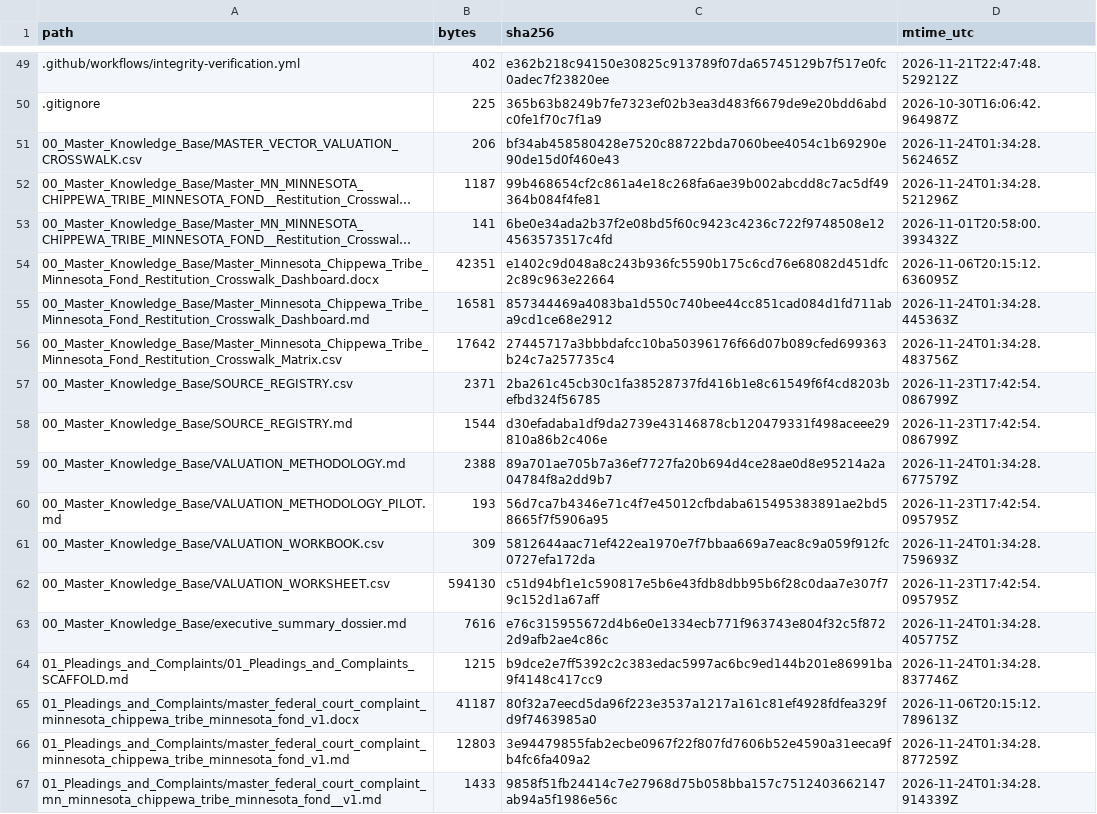
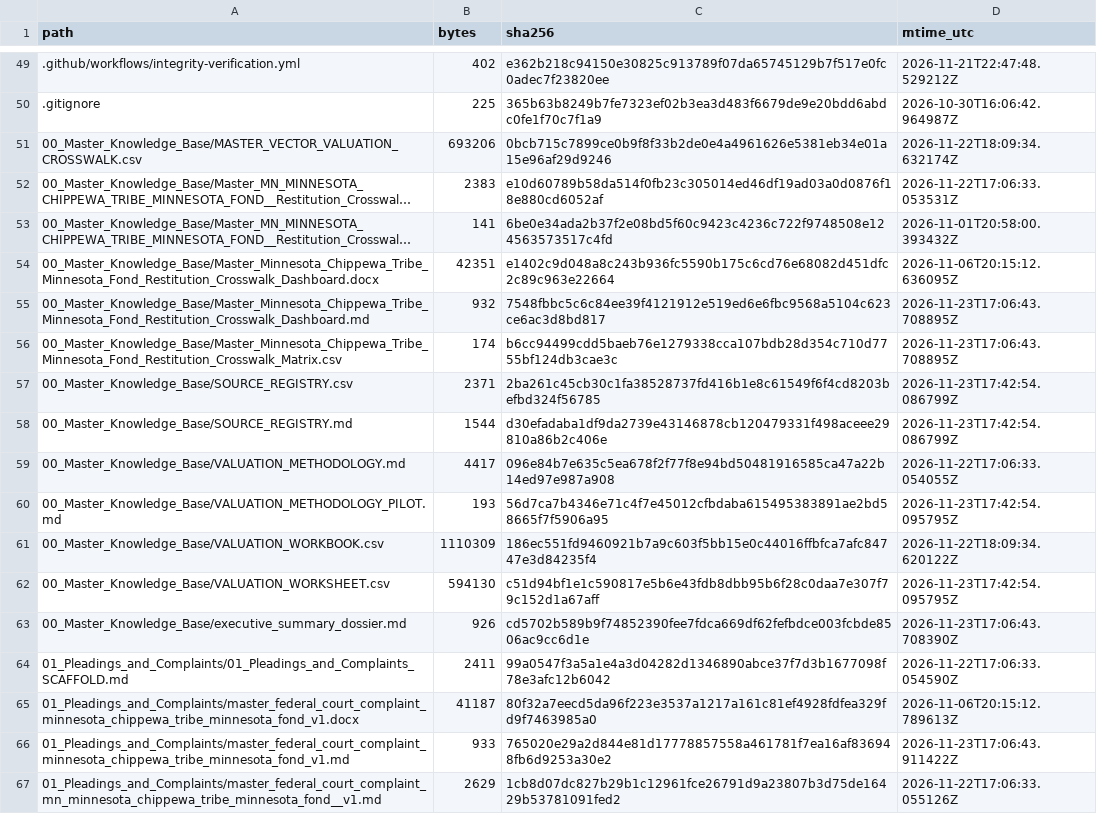
Before and after one commit to GlobalRestitutionAlliance/turtle-island-us-mn-minnesota-chippewa-tribe-minnesota-fond--master-litigation, a CSV file: 99_Archives_and_Manifests/MANIFEST_SHA256.csv, drawn as a sheet; only a part is shown, gaps mark what is left out; long unchanged cells end in …; the diff covers the shown part only; the diff names each change by its address in the sheet, - before the commit and + after, or states it on an @@ line.

```diff
--- a/99_Archives_and_Manifests/MANIFEST_SHA256.csv
+++ b/99_Archives_and_Manifests/MANIFEST_SHA256.csv
-B51 (bytes): 206
+B51 (bytes): 693206
-C51 (sha256): bf34ab458580428e7520c88722bda7060bee4054c1b69290e90de15d0f460e43
+C51 (sha256): 0bcb715c7899ce0b9f8f33b2de0e4a4961626e5381eb34e01a15e96af29d9246
-D51 (mtime_utc): 2026-11-24T01:34:28.562465Z
+D51 (mtime_utc): 2026-11-22T18:09:34.632174Z
-B52 (bytes): 1187
+B52 (bytes): 2383
-C52 (sha256): 99b468654cf2c861a4e18c268fa6ae39b002abcdd8c7ac5df49364b084f4fe81
+C52 (sha256): e10d60789b58da514f0fb23c305014ed46df19ad03a0d0876f18e880cd6052af
-D52 (mtime_utc): 2026-11-24T01:34:28.521296Z
+D52 (mtime_utc): 2026-11-22T17:06:33.053531Z
-B55 (bytes): 16581
+B55 (bytes): 932
-C55 (sha256): 857344469a4083ba1d550c740bee44cc851cad084d1fd711aba9cd1ce68e2912
+C55 (sha256): 7548fbbc5c6c84ee39f4121912e519ed6e6fbc9568a5104c623ce6ac3d8bd817
-D55 (mtime_utc): 2026-11-24T01:34:28.445363Z
+D55 (mtime_utc): 2026-11-23T17:06:43.708895Z
-B56 (bytes): 17642
+B56 (bytes): 174
-C56 (sha256): 27445717a3bbbdafcc10ba50396176f66d07b089cfed699363b24c7a257735c4
+C56 (sha256): b6cc94499cdd5baeb76e1279338cca107bdb28d354c710d7755bf124db3cae3c
-D56 (mtime_utc): 2026-11-24T01:34:28.483756Z
+D56 (mtime_utc): 2026-11-23T17:06:43.708895Z
-B59 (bytes): 2388
+B59 (bytes): 4417
-C59 (sha256): 89a701ae705b7a36ef7727fa20b694d4ce28ae0d8e95214a2a04784f8a2dd9b7
+C59 (sha256): 096e84b7e635c5ea678f2f77f8e94bd50481916585ca47a22b14ed97e987a908
-D59 (mtime_utc): 2026-11-24T01:34:28.677579Z
+D59 (mtime_utc): 2026-11-22T17:06:33.054055Z
-B61 (bytes): 309
+B61 (bytes): 1110309
-C61 (sha256): 5812644aac71ef422ea1970e7f7bbaa669a7eac8c9a059f912fc0727efa172da
+C61 (sha256): 186ec551fd9460921b7a9c603f5bb15e0c44016ffbfca7afc84747e3d84235f4
-D61 (mtime_utc): 2026-11-24T01:34:28.759693Z
+D61 (mtime_utc): 2026-11-22T18:09:34.620122Z
-B63 (bytes): 7616
+B63 (bytes): 926
-C63 (sha256): e76c315955672d4b6e0e1334ecb771f963743e804f32c5f8722d9afb2ae4c86c
+C63 (sha256): cd5702b589b9f74852390fee7fdca669df62fefbdce003fcbde8506ac9cc6d1e
-D63 (mtime_utc): 2026-11-24T01:34:28.405775Z
+D63 (mtime_utc): 2026-11-23T17:06:43.708390Z
-B64 (bytes): 1215
+B64 (bytes): 2411
-C64 (sha256): b9dce2e7ff5392c2c383edac5997ac6bc9ed144b201e86991ba9f4148c417cc9
+C64 (sha256): 99a0547f3a5a1e4a3d04282d1346890abce37f7d3b1677098f78e3afc12b6042
-D64 (mtime_utc): 2026-11-24T01:34:28.837746Z
+D64 (mtime_utc): 2026-11-22T17:06:33.054590Z
-B66 (bytes): 12803
+B66 (bytes): 933
-C66 (sha256): 3e94479855fab2ecbe0967f22f807fd7606b52e4590a31eeca9fb4fc6fa409a2
+C66 (sha256): 765020e29a2d844e81d17778857558a461781f7ea16af836948fb6d9253a30e2
-D66 (mtime_utc): 2026-11-24T01:34:28.877259Z
+D66 (mtime_utc): 2026-11-23T17:06:43.911422Z
-B67 (bytes): 1433
+B67 (bytes): 2629
-C67 (sha256): 9858f51fb24414c7e27968d75b058bba157c7512403662147ab94a5f1986e56c
+C67 (sha256): 1cb8d07dc827b29b1c12961fce26791d9a23807b3d75de16429b53781091fed2
-D67 (mtime_utc): 2026-11-24T01:34:28.914339Z
+D67 (mtime_utc): 2026-11-22T17:06:33.055126Z
```
Also changed, not shown: 80 edited cells elsewhere in this file, 37 other files.
